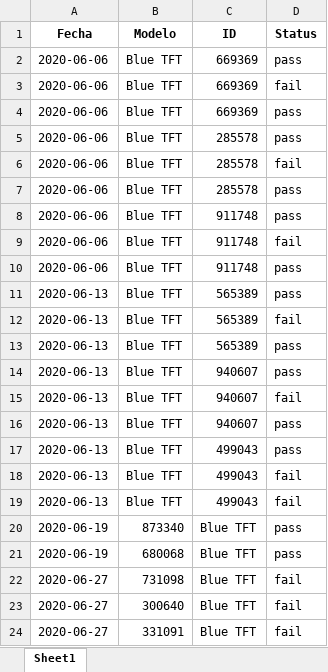
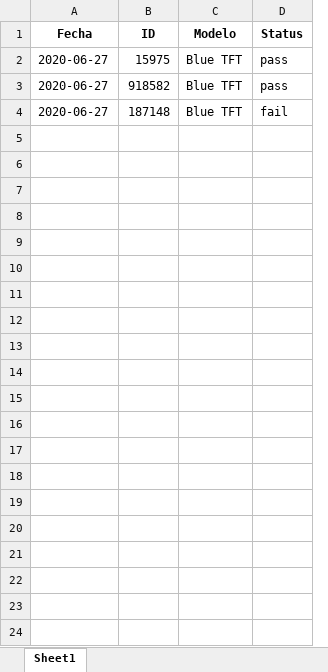
Before and after one commit to david96doria/ing-pruebas, an Excel workbook: database.xlsx, sheet Sheet1, drawn as a sheet; values as stored, in another font and other column widths than the file's, no borders; removed rows and columns are numbered as before the commit, all else as after; the diff names each change by its address in the sheet, - before the commit and + after, or states it on an @@ line.

```diff
--- a/database.xlsx (sheet Sheet1)
+++ b/database.xlsx (sheet Sheet1)
+column B (ID), rows 2-4: 15975 | 918582 | 187148
-column C (ID), row 2: 669369; row 4: 669369; row 22: Blue TFT
-A2 (Fecha): 2020-06-06
+A2 (Fecha): 2020-06-27
-row 3: 2020-06-06 | Blue TFT | 669369 | fail
-A3 (Fecha): 2020-06-06
+A3 (Fecha): 2020-06-27
-row 5: 2020-06-06 | Blue TFT | 285578 | pass
-row 6: 2020-06-06 | Blue TFT | 285578 | fail
-row 7: 2020-06-06 | Blue TFT | 285578 | pass
-row 8: 2020-06-06 | Blue TFT | 911748 | pass
-row 9: 2020-06-06 | Blue TFT | 911748 | fail
-row 10: 2020-06-06 | Blue TFT | 911748 | pass
-row 11: 2020-06-13 | Blue TFT | 565389 | pass
-row 12: 2020-06-13 | Blue TFT | 565389 | fail
-row 13: 2020-06-13 | Blue TFT | 565389 | pass
-row 14: 2020-06-13 | Blue TFT | 940607 | pass
-row 15: 2020-06-13 | Blue TFT | 940607 | fail
-row 16: 2020-06-13 | Blue TFT | 940607 | pass
-row 17: 2020-06-13 | Blue TFT | 499043 | pass
-row 18: 2020-06-13 | Blue TFT | 499043 | fail
-row 19: 2020-06-13 | Blue TFT | 499043 | fail
-row 20: 2020-06-19 | 873340 | Blue TFT | pass
-row 21: 2020-06-19 | 680068 | Blue TFT | pass
-C4 (Modelo): 731098
+C4 (Modelo): Blue TFT
-row 23: 2020-06-27 | 300640 | Blue TFT | fail
-row 24: 2020-06-27 | 331091 | Blue TFT | fail
```
Also changed, not shown: 4 other files.
